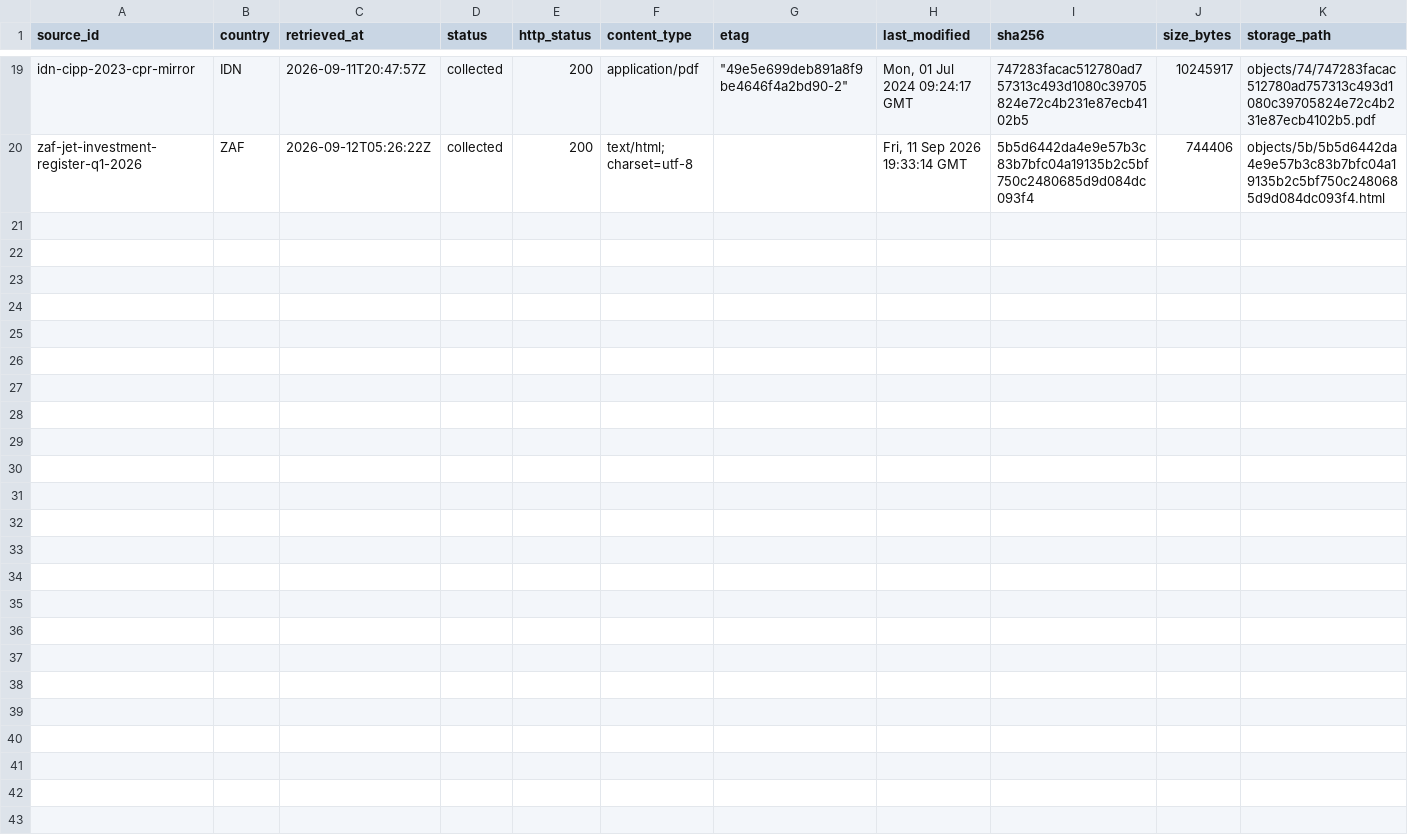
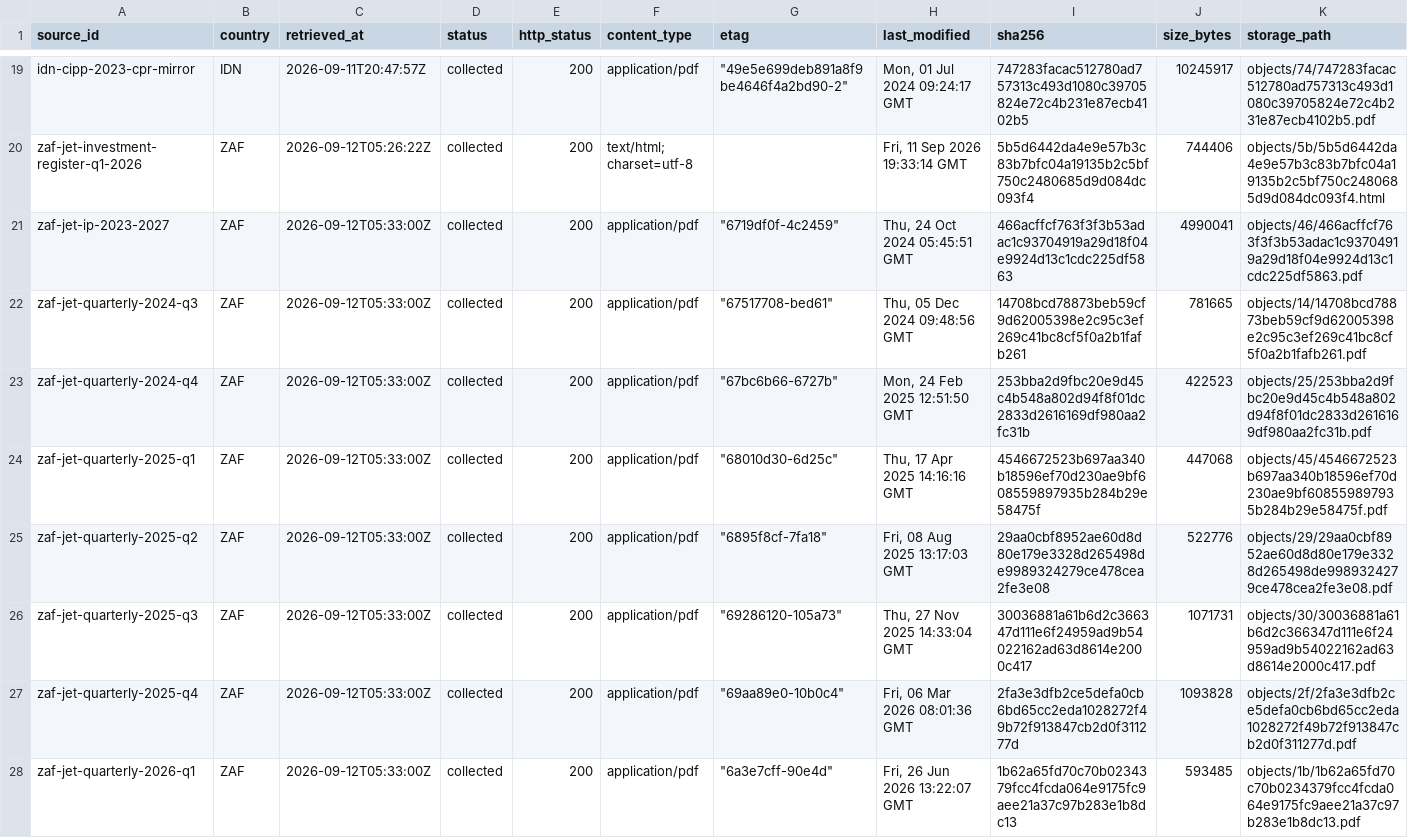
Before and after one commit to MinhHaDuong/climate-finance-het, a CSV file: data/jetp/manifest.csv, drawn as a sheet; only a part is shown, gaps mark what is left out; rows hold the shown columns only; the diff names each change by its address in the sheet, - before the commit and + after, or states it on an @@ line.

Commit message:
data(0717): archiver la série de rapports sud-africains

```diff
--- a/data/jetp/manifest.csv
+++ b/data/jetp/manifest.csv
+row 21: zaf-jet-ip-2023-2027 | ZAF | 2026-09-12T05:33:00Z | collected | 200 | application/pdf | "6719df0f-4c2459" | Thu, 24 Oct 2024 05:45:51 GMT | 466acffcf763f3f3b53adac1c93704919a29d18f04e9924d13c1cdc225df5863 | 4990041 | objects/46/466acffcf763f3f3b53adac1c93704919a29d18f04e9924d13c1cdc225df5863.pdf
+row 22: zaf-jet-quarterly-2024-q3 | ZAF | 2026-09-12T05:33:00Z | collected | 200 | application/pdf | "67517708-bed61" | Thu, 05 Dec 2024 09:48:56 GMT | 14708bcd78873beb59cf9d62005398e2c95c3ef269c41bc8cf5f0a2b1fafb261 | 781665 | objects/14/14708bcd78873beb59cf9d62005398e2c95c3ef269c41bc8cf5f0a2b1fafb261.pdf
+row 23: zaf-jet-quarterly-2024-q4 | ZAF | 2026-09-12T05:33:00Z | collected | 200 | application/pdf | "67bc6b66-6727b" | Mon, 24 Feb 2025 12:51:50 GMT | 253bba2d9fbc20e9d45c4b548a802d94f8f01dc2833d2616169df980aa2fc31b | 422523 | objects/25/253bba2d9fbc20e9d45c4b548a802d94f8f01dc2833d2616169df980aa2fc31b.pdf
+row 24: zaf-jet-quarterly-2025-q1 | ZAF | 2026-09-12T05:33:00Z | collected | 200 | application/pdf | "68010d30-6d25c" | Thu, 17 Apr 2025 14:16:16 GMT | 4546672523b697aa340b18596ef70d230ae9bf608559897935b284b29e58475f | 447068 | objects/45/4546672523b697aa340b18596ef70d230ae9bf608559897935b284b29e58475f.pdf
+row 25: zaf-jet-quarterly-2025-q2 | ZAF | 2026-09-12T05:33:00Z | collected | 200 | application/pdf | "6895f8cf-7fa18" | Fri, 08 Aug 2025 13:17:03 GMT | 29aa0cbf8952ae60d8d80e179e3328d265498de9989324279ce478cea2fe3e08 | 522776 | objects/29/29aa0cbf8952ae60d8d80e179e3328d265498de9989324279ce478cea2fe3e08.pdf
+row 26: zaf-jet-quarterly-2025-q3 | ZAF | 2026-09-12T05:33:00Z | collected | 200 | application/pdf | "69286120-105a73" | Thu, 27 Nov 2025 14:33:04 GMT | 30036881a61b6d2c366347d111e6f24959ad9b54022162ad63d8614e2000c417 | 1071731 | objects/30/30036881a61b6d2c366347d111e6f24959ad9b54022162ad63d8614e2000c417.pdf
+row 27: zaf-jet-quarterly-2025-q4 | ZAF | 2026-09-12T05:33:00Z | collected | 200 | application/pdf | "69aa89e0-10b0c4" | Fri, 06 Mar 2026 08:01:36 GMT | 2fa3e3dfb2ce5defa0cb6bd65cc2eda1028272f49b72f913847cb2d0f311277d | 1093828 | objects/2f/2fa3e3dfb2ce5defa0cb6bd65cc2eda1028272f49b72f913847cb2d0f311277d.pdf
+row 28: zaf-jet-quarterly-2026-q1 | ZAF | 2026-09-12T05:33:00Z | collected | 200 | application/pdf | "6a3e7cff-90e4d" | Fri, 26 Jun 2026 13:22:07 GMT | 1b62a65fd70c70b0234379fcc4fcda064e9175fc9aee21a37c97b283e1b8dc13 | 593485 | objects/1b/1b62a65fd70c70b0234379fcc4fcda064e9175fc9aee21a37c97b283e1b8dc13.pdf
```
